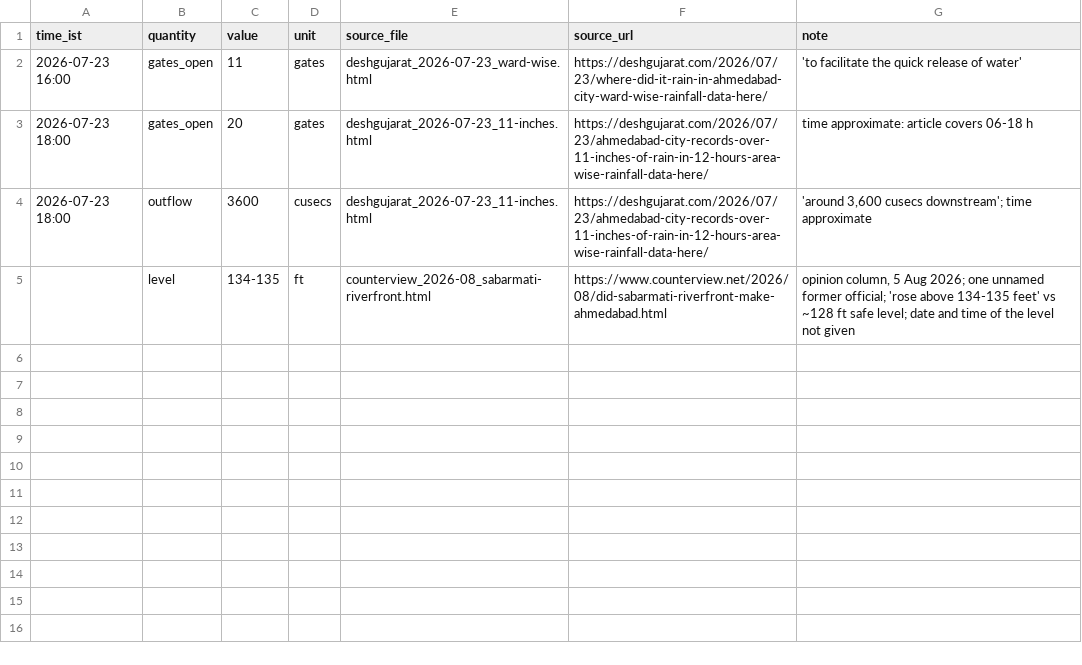
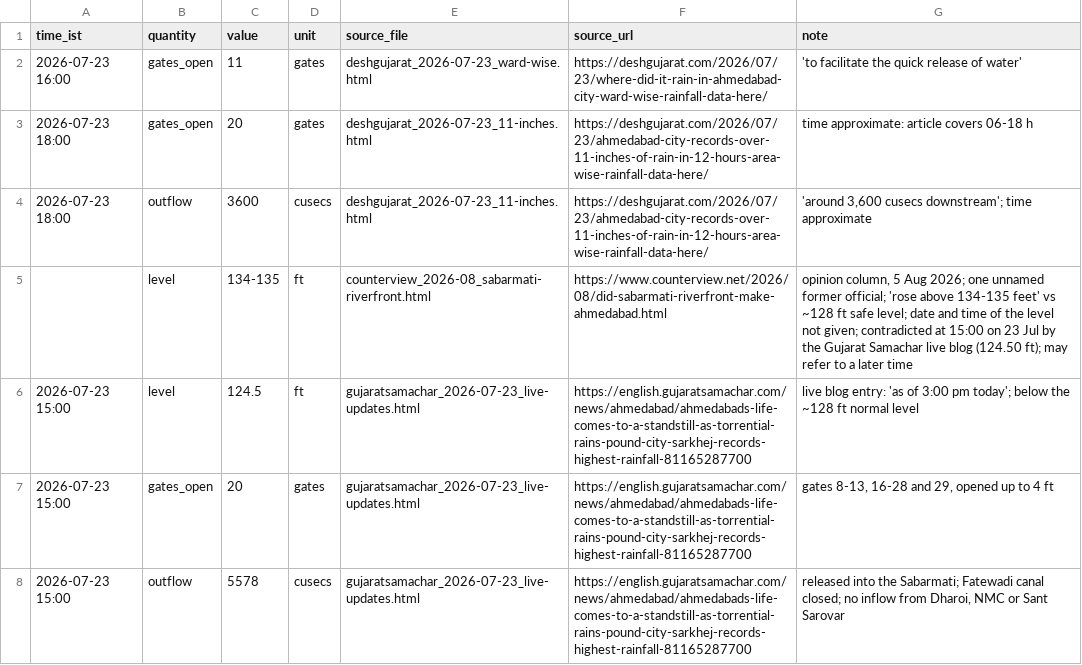
Before and after one commit to chromadharma/ahmedabad-floods, a CSV file: data/manual/vasna_barrage_2026-07.csv, drawn as a sheet.

```diff
--- a/data/manual/vasna_barrage_2026-07.csv
+++ b/data/manual/vasna_barrage_2026-07.csv
@@ -4,2 +4,5 @@ time_ist,quantity,value,unit,source_file,source_url,note
 2026-07-23 18:00,outflow,3600,cusecs,deshgujarat_2026-07-23_11-inches.html,https://deshgujarat.com/2026/07/23/ahmedabad-city-records-over-11-inches-of-rain-in-12-hours-area-wise-rainfall-data-here/,"'around 3,600 cusecs downstream'; time approximate"
-,level,134-135,ft,counterview_2026-08_sabarmati-riverfront.html,https://www.counterview.net/2026/08/did-sabarmati-riverfront-make-ahmedabad.html,"opinion column, 5 Aug 2026; one unnamed former official; 'rose above 134-135 feet' vs ~128 ft safe level; date and time of the level not given"
+,level,134-135,ft,counterview_2026-08_sabarmati-riverfront.html,https://www.counterview.net/2026/08/did-sabarmati-riverfront-make-ahmedabad.html,"opinion column, 5 Aug 2026; one unnamed former official; 'rose above 134-135 feet' vs ~128 ft safe level; date and time of the level not given; contradicted at 15:00 on 23 Jul by the Gujarat Samachar live blog (124.50 ft); may refer to a later time"
+2026-07-23 15:00,level,124.5,ft,gujaratsamachar_2026-07-23_live-updates.html,https://english.gujaratsamachar.com/news/ahmedabad/ahmedabads-life-comes-to-a-standstill-as-torrential-rains-pound-city-sarkhej-records-highest-rainfall-81165287700,live blog entry: 'as of 3:00 pm today'; below the ~128 ft normal level
+2026-07-23 15:00,gates_open,20,gates,gujaratsamachar_2026-07-23_live-updates.html,https://english.gujaratsamachar.com/news/ahmedabad/ahmedabads-life-comes-to-a-standstill-as-torrential-rains-pound-city-sarkhej-records-highest-rainfall-81165287700,"gates 8-13, 16-28 and 29, opened up to 4 ft"
+2026-07-23 15:00,outflow,5578,cusecs,gujaratsamachar_2026-07-23_live-updates.html,https://english.gujaratsamachar.com/news/ahmedabad/ahmedabads-life-comes-to-a-standstill-as-torrential-rains-pound-city-sarkhej-records-highest-rainfall-81165287700,"released into the Sabarmati; Fatewadi canal closed; no inflow from Dharoi, NMC or Sant Sarovar"
```
Also changed, not shown: data/manual/amc_rain_2026-07.csv, 18 other files.
